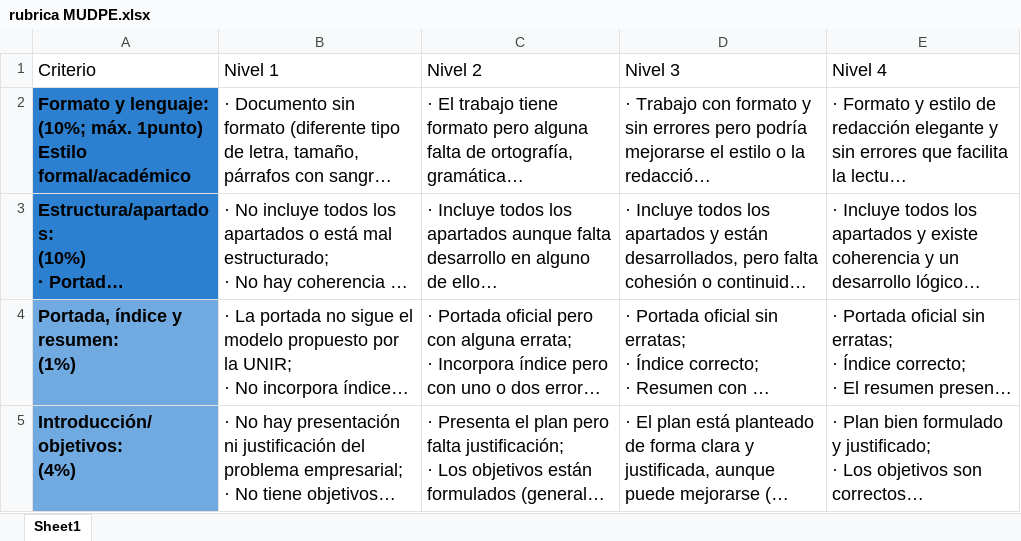
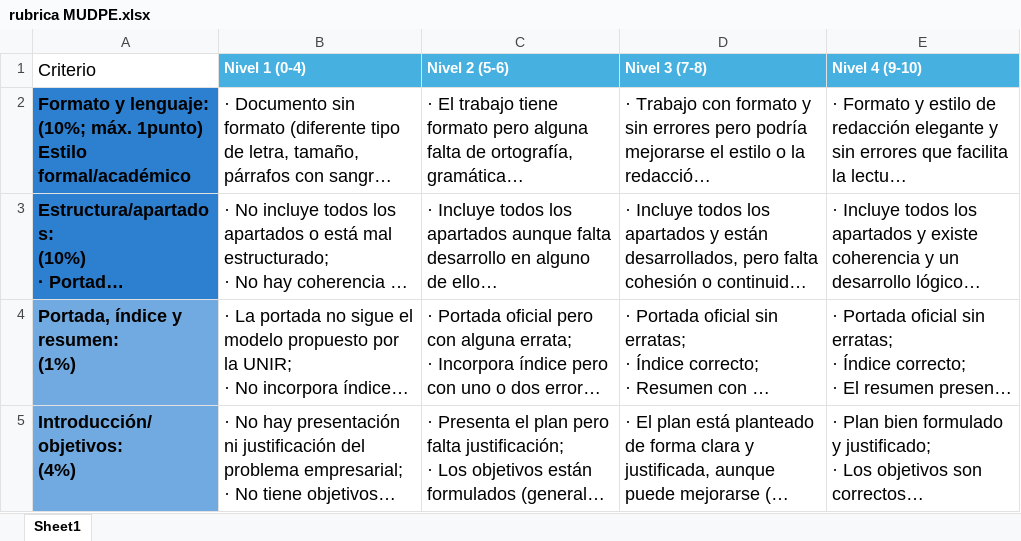
Before and after one commit to jjvrubio/automatedEval, an Excel workbook: automatedEval/TFM_Evaluator_Prompt_Package/rubrica MUDPE.xlsx, sheet Sheet1, drawn as a sheet; only a part is shown; long unchanged cells end in …; values as stored, in another font and other column widths than the file's, no borders; the diff names each change by its address in the sheet, - before the commit and + after, or states it on an @@ line.

```diff
--- a/automatedEval/TFM_Evaluator_Prompt_Package/rubrica MUDPE.xlsx (sheet Sheet1)
+++ b/automatedEval/TFM_Evaluator_Prompt_Package/rubrica MUDPE.xlsx (sheet Sheet1)
-B1: Nivel 1
+B1: Nivel 1 (0-4)
@@ B1:E1 fill: none → #46B1E1, bold: off → on, text colour: black → #FFFFFF, text size: smaller @@
-C1: Nivel 2
+C1: Nivel 2 (5-6)
-D1: Nivel 3
+D1: Nivel 3 (7-8)
-E1: Nivel 4
+E1: Nivel 4 (9-10)
```
Also changed, not shown: automatedEval/TFM_Evaluator_Prompt_Package/rubrica MUGPTD.xlsx, 9 other files.
